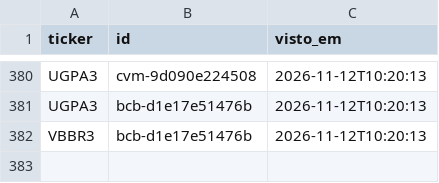
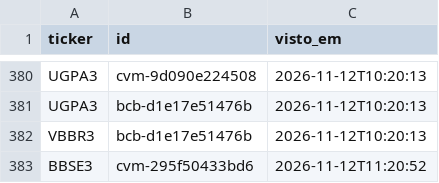
Before and after one commit to GabrielScript/Portfolio-Optimization, a CSV file: simulador/sentinela_vistos.csv, drawn as a sheet; only a part is shown, gaps mark what is left out; the diff names each change by its address in the sheet, - before the commit and + after, or states it on an @@ line.

```diff
--- a/simulador/sentinela_vistos.csv
+++ b/simulador/sentinela_vistos.csv
+row 383: BBSE3 | cvm-295f50433bd6 | 2026-11-12T11:20:52
```
Also changed, not shown: simulador/sentinela_log.csv, simulador/sentinela_pontuacao.csv.
